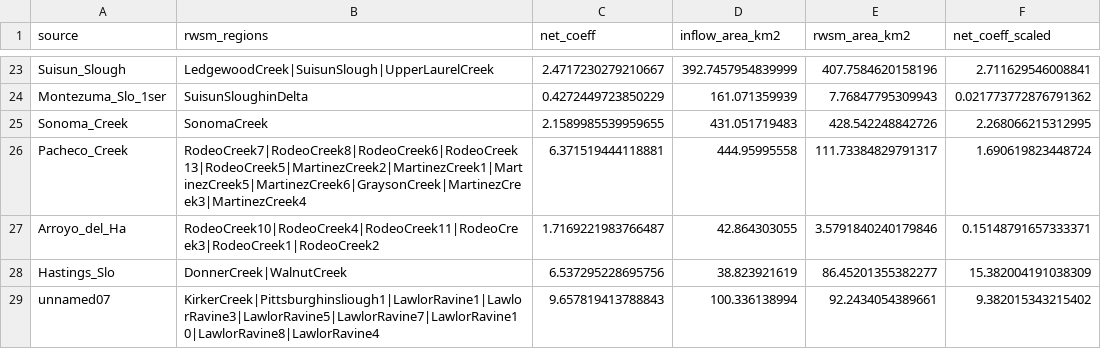
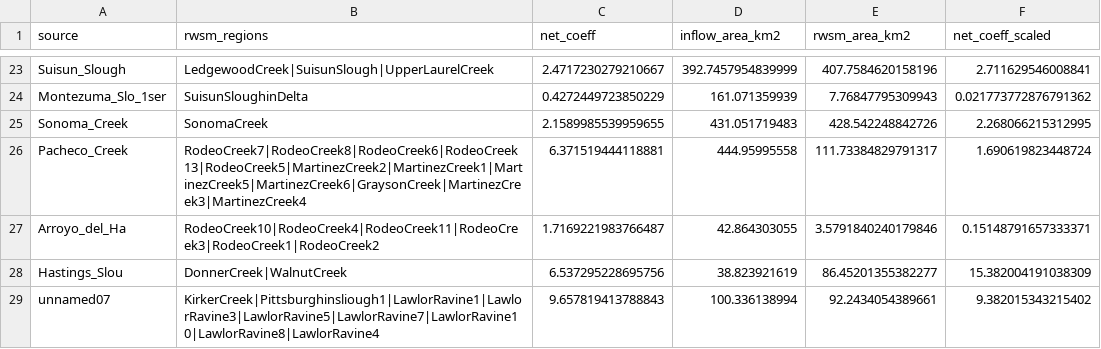
Before and after one commit to rustychris/microplastic_sfbay, a CSV file: loads/stormwater_concs-v02.csv, drawn as a sheet; only a part is shown, gaps mark what is left out.

Commit message:
Correct Hastings Slough spelling

```diff
--- a/loads/stormwater_concs-v02.csv
+++ b/loads/stormwater_concs-v02.csv
@@ -27,3 +27,3 @@ Pacheco_Creek,RodeoCreek7|RodeoCreek8|RodeoCreek6|RodeoCreek13|RodeoCreek5|Marti
 Arroyo_del_Ha,RodeoCreek10|RodeoCreek4|RodeoCreek11|RodeoCreek3|RodeoCreek1|RodeoCreek2,1.7169221983766487,42.864303055,3.5791840240179846,0.15148791657333371
-Hastings_Slo,DonnerCreek|WalnutCreek,6.537295228695756,38.823921619,86.45201355382277,15.382004191038309
+Hastings_Slou,DonnerCreek|WalnutCreek,6.537295228695756,38.823921619,86.45201355382277,15.382004191038309
 unnamed07,KirkerCreek|Pittsburghinsliough1|LawlorRavine1|LawlorRavine3|LawlorRavine5|LawlorRavine7|LawlorRavine10|LawlorRavine8|LawlorRavine4,9.657819413788843,100.336138994,92.2434054389661,9.382015343215402
```
Also changed, not shown: 1 other file.
